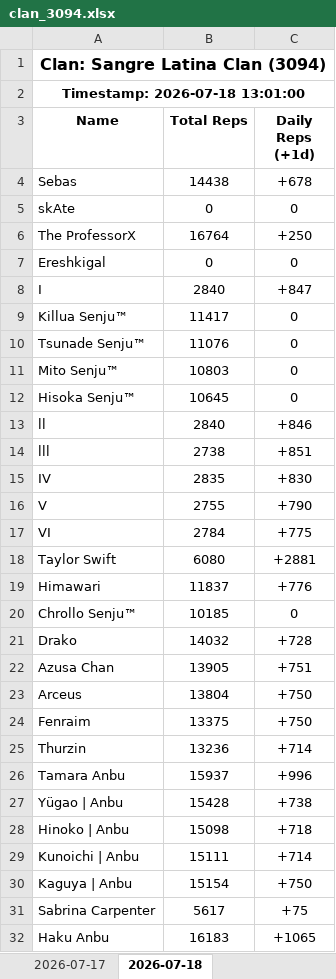
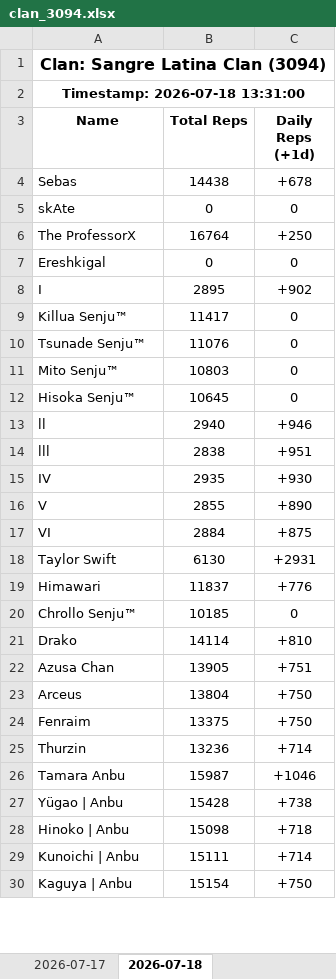
Before and after one commit to Feirisu/SangreLatinaClan-NinjaRift, an Excel workbook: clan_3094.xlsx, sheet 2026-07-18, drawn as a sheet; only a part is shown; values as stored, in another font and other column widths than the file's, no borders; removed rows and columns are numbered as before the commit, all else as after; the diff covers the shown part only; the diff names each change by its address in the sheet, - before the commit and + after, or states it on an @@ line.

```diff
--- a/clan_3094.xlsx (sheet 2026-07-18)
+++ b/clan_3094.xlsx (sheet 2026-07-18)
-A2 (Name): Timestamp: 2026-07-18 13:01:00
+A2 (Name): Timestamp: 2026-07-18 13:31:00
-row 8: I | 2840 | +847
+row 8: I | 2895 | +902
-row 13: ll | 2840 | +846
-row 14: lll | 2738 | +851
-row 15: IV | 2835 | +830
-row 16: V | 2755 | +790
-row 17: VI | 2784 | +775
-row 18: Taylor Swift | 6080 | +2881
+row 13: ll | 2940 | +946
+row 14: lll | 2838 | +951
+row 15: IV | 2935 | +930
+row 16: V | 2855 | +890
+row 17: VI | 2884 | +875
+row 18: Taylor Swift | 6130 | +2931
-row 21: Drako | 14032 | +728
+row 21: Drako | 14114 | +810
-row 26: Tamara Anbu | 15937 | +996
+row 26: Tamara Anbu | 15987 | +1046
-row 31: Sabrina Carpenter | 5617 | +75
-row 32: Haku Anbu | 16183 | +1065
```
Also changed, not shown: 11 added rows and 9 removed rows elsewhere in this sheet, 5 other files.
